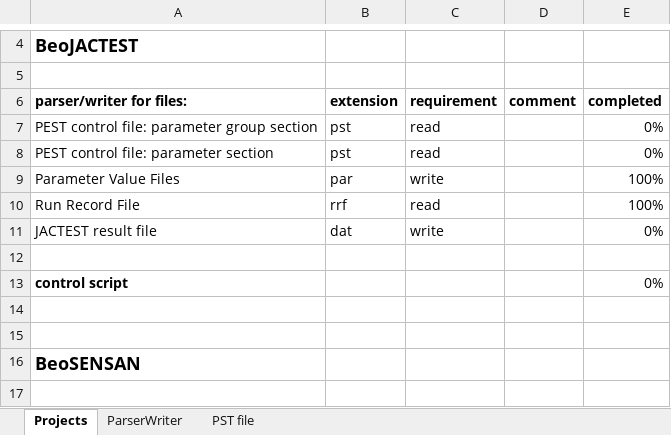
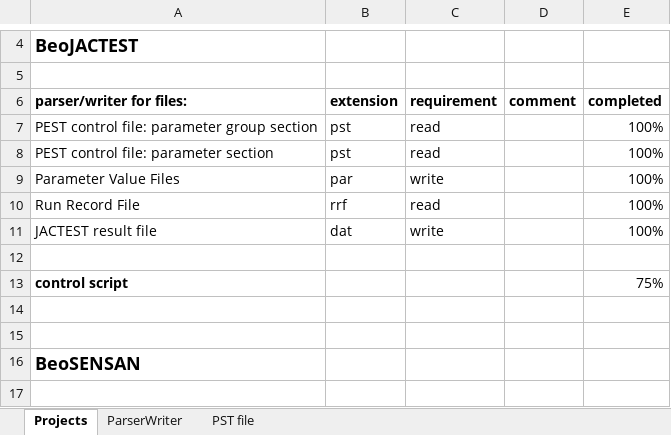
Before and after one commit to red5alex/pyst, an Excel workbook: pyst_developmentPlan.xlsx, sheet Projects, drawn as a sheet; only a part is shown, gaps mark what is left out; values as stored, in another font and other column widths than the file's, no borders; conditional formats not drawn; the diff names each change by its address in the sheet, - before the commit and + after, or states it on an @@ line.

```diff
--- a/pyst_developmentPlan.xlsx (sheet Projects)
+++ b/pyst_developmentPlan.xlsx (sheet Projects)
-E7:E8: 0%
+E7:E8: 100%
-E11: 0%
+E11: 100%
-E13: 0%
+E13: 75%
```
Also changed, not shown: sheet ParserWriter.
